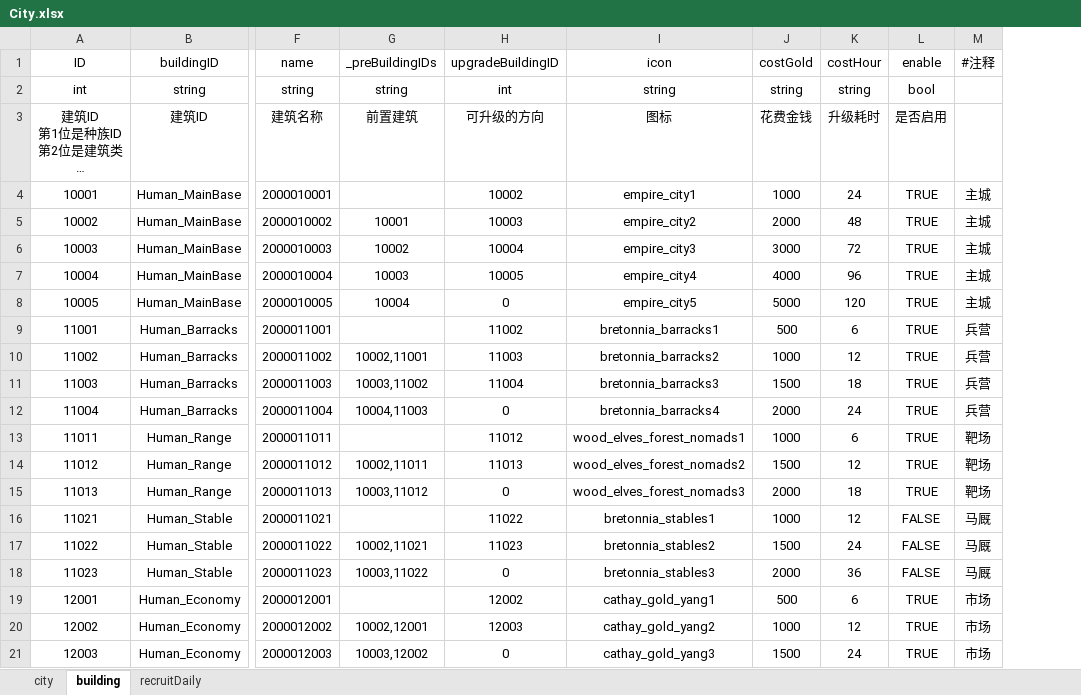
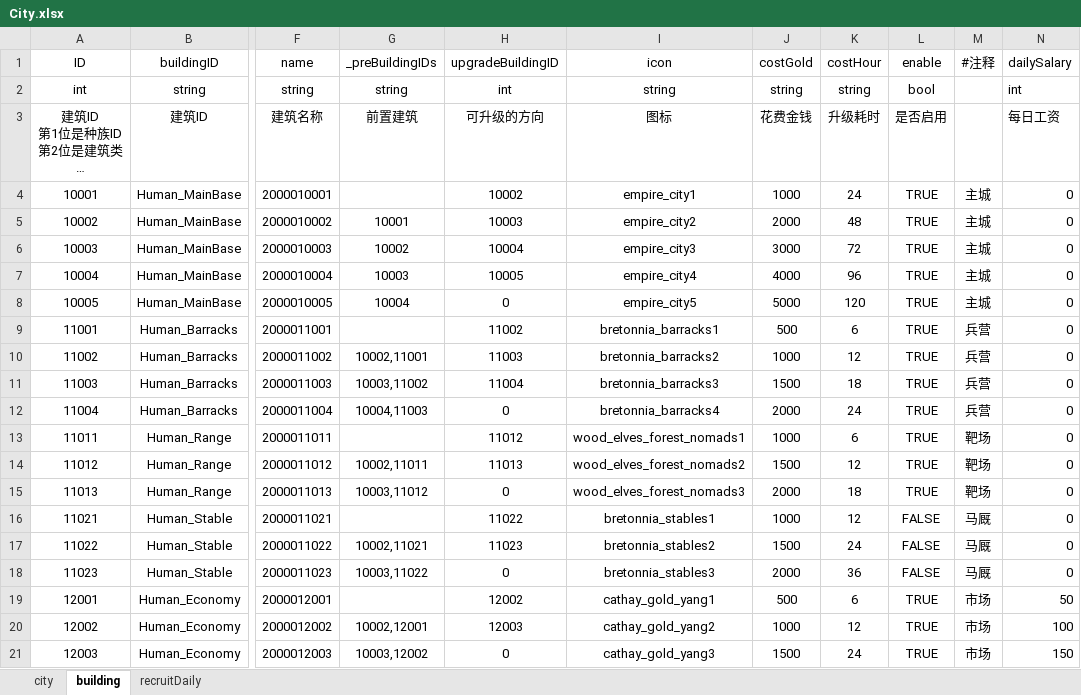
Before and after one commit to dehema/Unity-TotalWar, an Excel workbook: Product/StaticData/City.xlsx, sheet building, drawn as a sheet; only a part is shown, gaps mark what is left out; long unchanged cells end in …; values as stored, in another font and other column widths than the file's, no borders; the diff names each change by its address in the sheet, - before the commit and + after, or states it on an @@ line.

```diff
--- a/Product/StaticData/City.xlsx (sheet building)
+++ b/Product/StaticData/City.xlsx (sheet building)
+column N (dailySalary), rows 2-21: int | 每日工资 | 0 | 0 | 0 | 0 | 0 | 0 | 0 | 0 | 0 | 0 | 0 | 0 | 0 | 0 | 0 | 50 | 100 | 150
```
Also changed, not shown: sheet city, Product/StaticData/Faction.xlsx, 1 other file.
